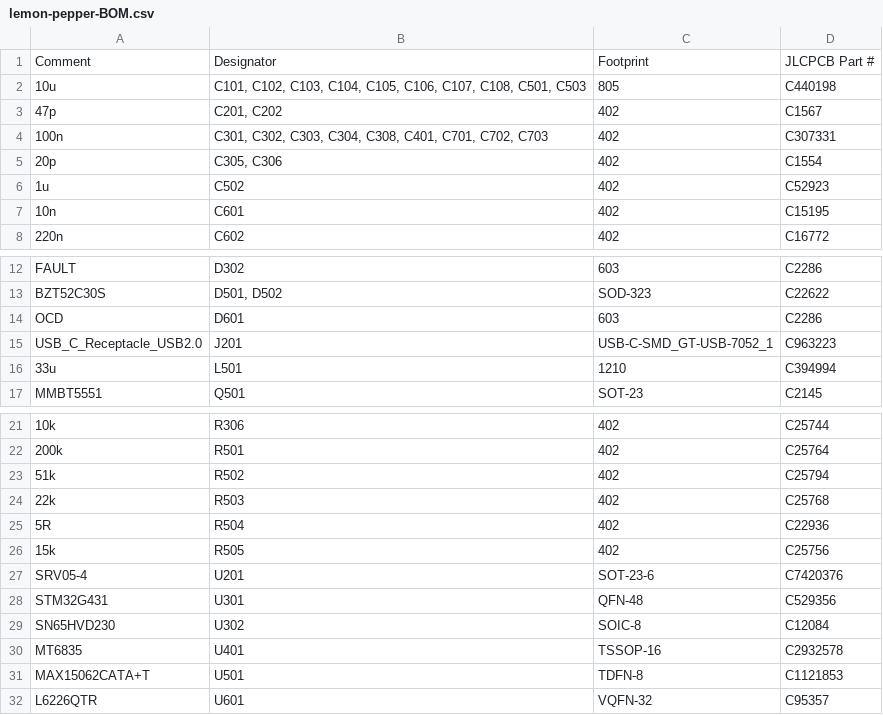
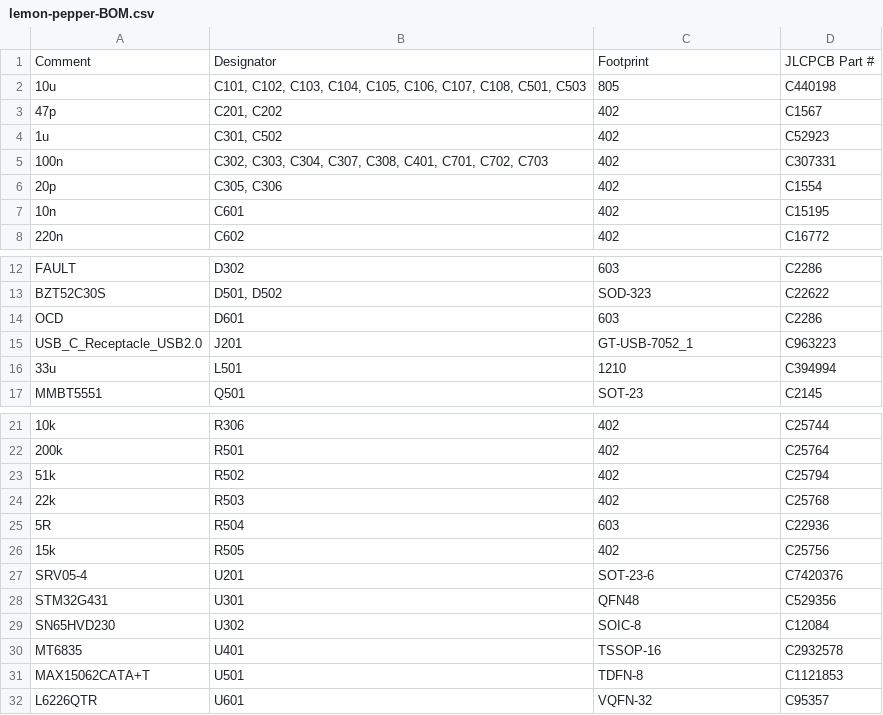
Before and after one commit to VIPQualityPost/lemon-pepper-stepper, a CSV file: assembly/assembly/lemon-pepper-BOM.csv, drawn as a sheet; only a part is shown, gaps mark what is left out.

```diff
--- a/assembly/assembly/lemon-pepper-BOM.csv
+++ b/assembly/assembly/lemon-pepper-BOM.csv
@@ -3,5 +3,5 @@ Comment,Designator,Footprint,JLCPCB Part #
 47p,"C201, C202",402,C1567
-100n,"C301, C302, C303, C304, C308, C401, C701, C702, C703",402,C307331
+1u,"C301, C502",402,C52923
+100n,"C302, C303, C304, C307, C308, C401, C701, C702, C703",402,C307331
 20p,"C305, C306",402,C1554
-1u,C502,402,C52923
 10n,C601,402,C15195
@@ -14,3 +14,3 @@ BZT52C30S,"D501, D502",SOD-323,C22622
 OCD,D601,603,C2286
-USB_C_Receptacle_USB2.0,J201,USB-C-SMD_GT-USB-7052_1,C963223
+USB_C_Receptacle_USB2.0,J201,GT-USB-7052_1,C963223
 33u,L501,1210,C394994
@@ -24,6 +24,6 @@ MMBT5551,Q501,SOT-23,C2145
 22k,R503,402,C25768
-5R,R504,402,C22936
+5R,R504,603,C22936
 15k,R505,402,C25756
 SRV05-4,U201,SOT-23-6,C7420376
-STM32G431,U301,QFN-48,C529356
+STM32G431,U301,QFN48,C529356
 SN65HVD230,U302,SOIC-8,C12084
```
Also changed, not shown: assembly/assembly/lemon-pepper-CPL.csv, 24 other files.
